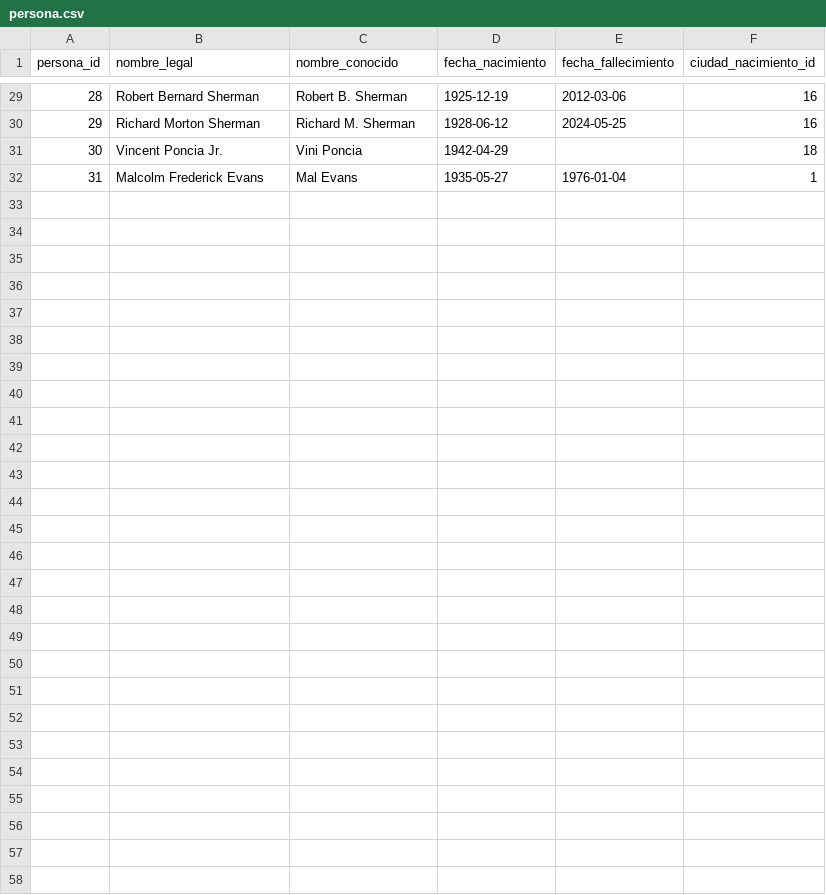
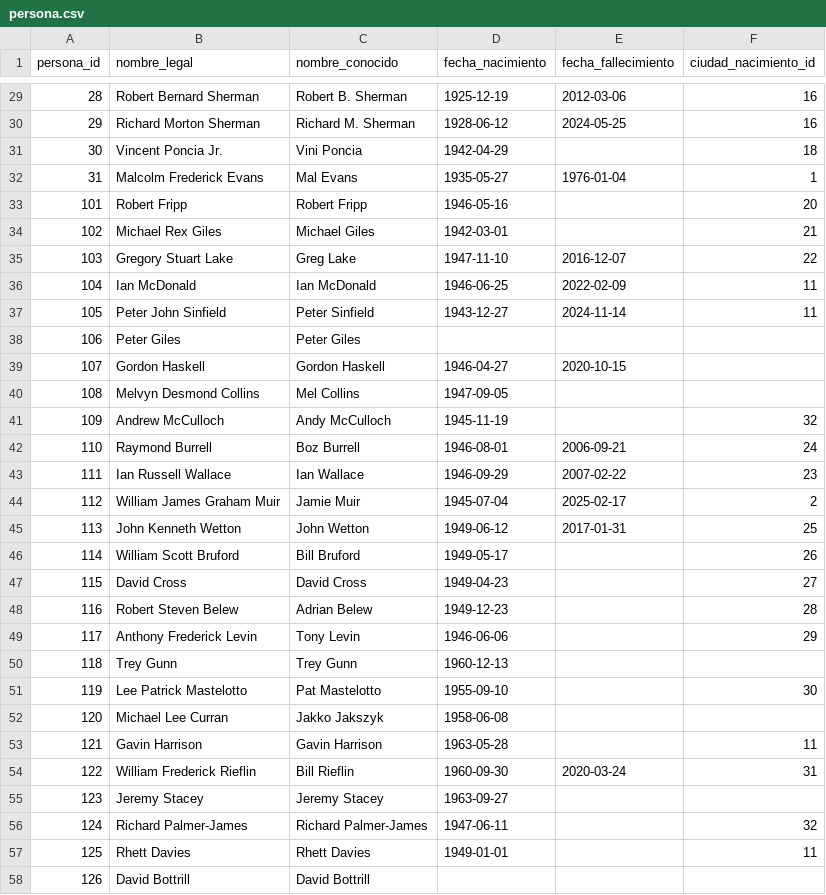
Before and after one commit to Felipe1727/WikiTunes, a CSV file: datos/persona.csv, drawn as a sheet; only a part is shown, gaps mark what is left out.

```diff
--- a/datos/persona.csv
+++ b/datos/persona.csv
@@ -32 +32,27 @@ persona_id,nombre_legal,nombre_conocido,fecha_nacimiento,fecha_fallecimiento,ciu
 31,Malcolm Frederick Evans,Mal Evans,1935-05-27,1976-01-04,1
+101,Robert Fripp,Robert Fripp,1946-05-16,,20
+102,Michael Rex Giles,Michael Giles,1942-03-01,,21
+103,Gregory Stuart Lake,Greg Lake,1947-11-10,2016-12-07,22
+104,Ian McDonald,Ian McDonald,1946-06-25,2022-02-09,11
+105,Peter John Sinfield,Peter Sinfield,1943-12-27,2024-11-14,11
+106,Peter Giles,Peter Giles,,,
+107,Gordon Haskell,Gordon Haskell,1946-04-27,2020-10-15,
+108,Melvyn Desmond Collins,Mel Collins,1947-09-05,,
+109,Andrew McCulloch,Andy McCulloch,1945-11-19,,32
+110,Raymond Burrell,Boz Burrell,1946-08-01,2006-09-21,24
+111,Ian Russell Wallace,Ian Wallace,1946-09-29,2007-02-22,23
+112,William James Graham Muir,Jamie Muir,1945-07-04,2025-02-17,2
+113,John Kenneth Wetton,John Wetton,1949-06-12,2017-01-31,25
+114,William Scott Bruford,Bill Bruford,1949-05-17,,26
+115,David Cross,David Cross,1949-04-23,,27
+116,Robert Steven Belew,Adrian Belew,1949-12-23,,28
+117,Anthony Frederick Levin,Tony Levin,1946-06-06,,29
+118,Trey Gunn,Trey Gunn,1960-12-13,,
+119,Lee Patrick Mastelotto,Pat Mastelotto,1955-09-10,,30
+120,Michael Lee Curran,Jakko Jakszyk,1958-06-08,,
+121,Gavin Harrison,Gavin Harrison,1963-05-28,,11
+122,William Frederick Rieflin,Bill Rieflin,1960-09-30,2020-03-24,31
+123,Jeremy Stacey,Jeremy Stacey,1963-09-27,,
+124,Richard Palmer-James,Richard Palmer-James,1947-06-11,,32
+125,Rhett Davies,Rhett Davies,1949-01-01,,11
+126,David Bottrill,David Bottrill,,,
```
Also changed, not shown: datos/album_cancion.csv, datos/cancion.csv, 23 other files.
